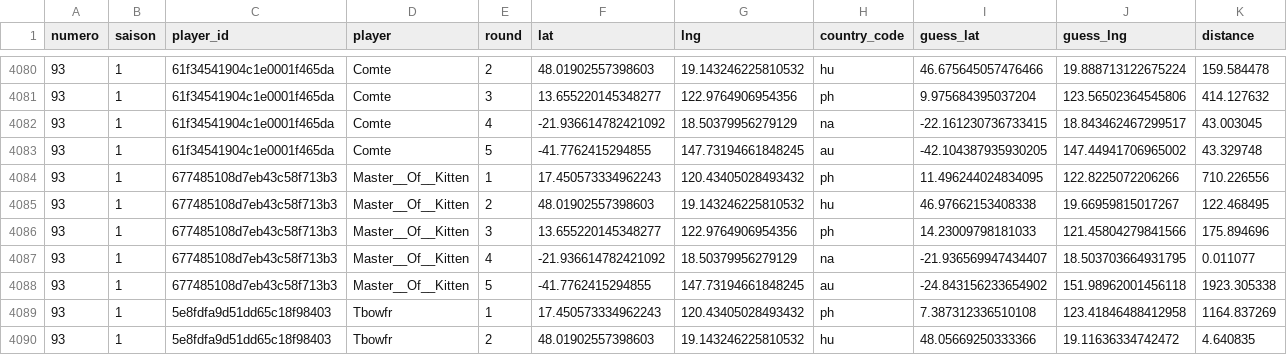
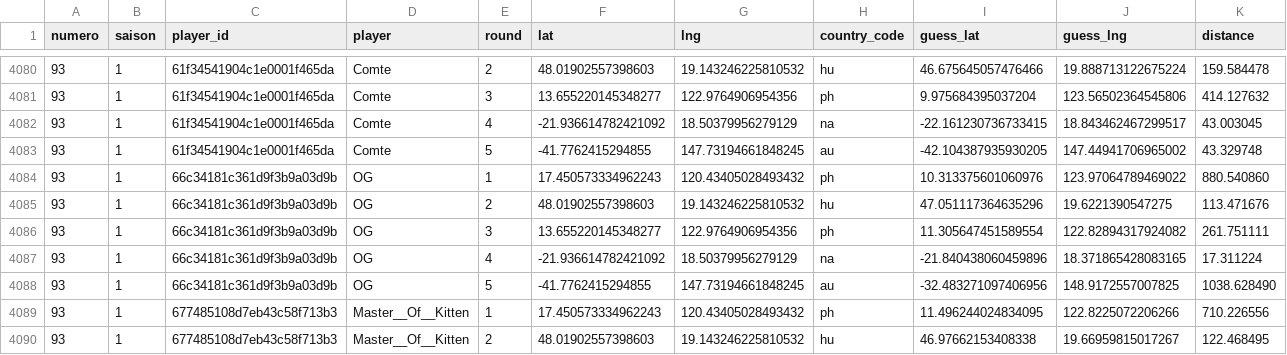
Before and after one commit to ComteUnderscoreL/geostats, a TSV file: data/rounds.tsv, drawn as a sheet; only a part is shown, gaps mark what is left out; the shorter side is filled out with more unchanged rows.

```diff
--- a/data/rounds.tsv
+++ b/data/rounds.tsv
@@ -4083,2 +4083,7 @@ numero	saison	player_id	player	round	lat	lng	country_code	guess_lat	guess_lng	di
 93	1	61f34541904c1e0001f465da	Comte	5	-41.7762415294855	147.73194661848245	au	-42.104387935930205	147.44941706965002	43.329748
+93	1	66c34181c361d9f3b9a03d9b	OG	1	17.450573334962243	120.43405028493432	ph	10.313375601060976	123.97064789469022	880.540860
+93	1	66c34181c361d9f3b9a03d9b	OG	2	48.01902557398603	19.143246225810532	hu	47.051117364635296	19.6221390547275	113.471676
+93	1	66c34181c361d9f3b9a03d9b	OG	3	13.655220145348277	122.9764906954356	ph	11.305647451589554	122.82894317924082	261.751111
+93	1	66c34181c361d9f3b9a03d9b	OG	4	-21.936614782421092	18.50379956279129	na	-21.840438060459896	18.371865428083165	17.311224
+93	1	66c34181c361d9f3b9a03d9b	OG	5	-41.7762415294855	147.73194661848245	au	-32.483271097406956	148.9172557007825	1038.628490
 93	1	677485108d7eb43c58f713b3	Master__Of__Kitten	1	17.450573334962243	120.43405028493432	ph	11.496244024834095	122.8225072206266	710.226556
```
Also changed, not shown: data/totals.tsv.
